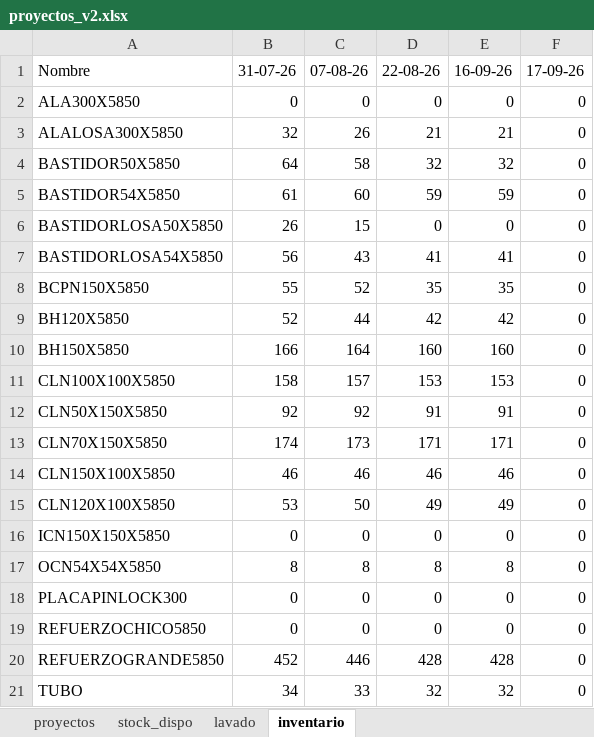
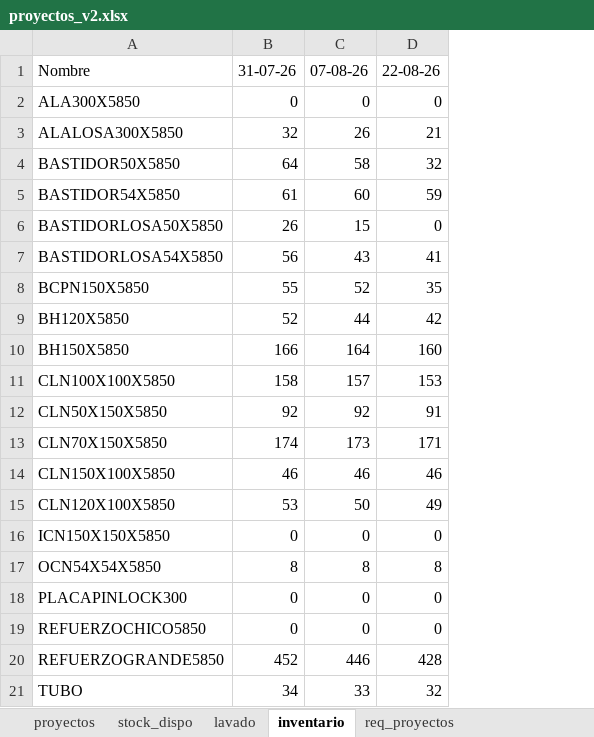
Before and after one commit to c-izquierdo/Produccion, an Excel workbook: proyectos_v2.xlsx, sheet inventario, drawn as a sheet; values as stored, in another font and other column widths than the file's, no borders; the diff names each change by its address in the sheet, - before the commit and + after, or states it on an @@ line.

```diff
--- a/proyectos_v2.xlsx (sheet inventario)
+++ b/proyectos_v2.xlsx (sheet inventario)
+sheet tab: req_proyectos
-column E, rows 1-21: 16-09-26 | 0 | 21 | 32 | 59 | 0 | 41 | 35 | 42 | 160 | 153 | 91 | 171 | 46 | 49 | 0 | 8 | 0 | 0 | 428 | 32
-column F, rows 1-21: 17-09-26 | 0 | 0 | 0 | 0 | 0 | 0 | 0 | 0 | 0 | 0 | 0 | 0 | 0 | 0 | 0 | 0 | 0 | 0 | 0 | 0
```
